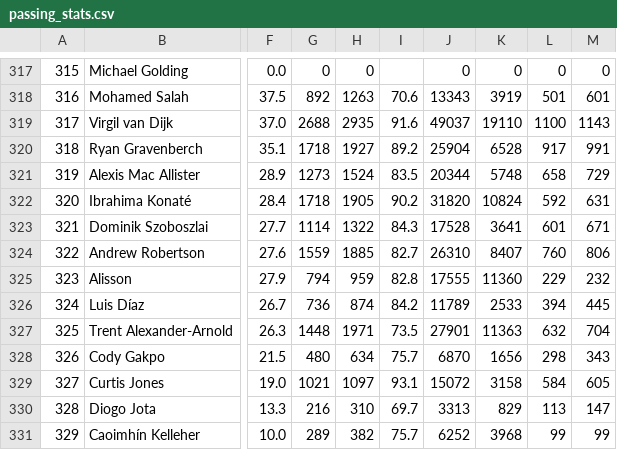
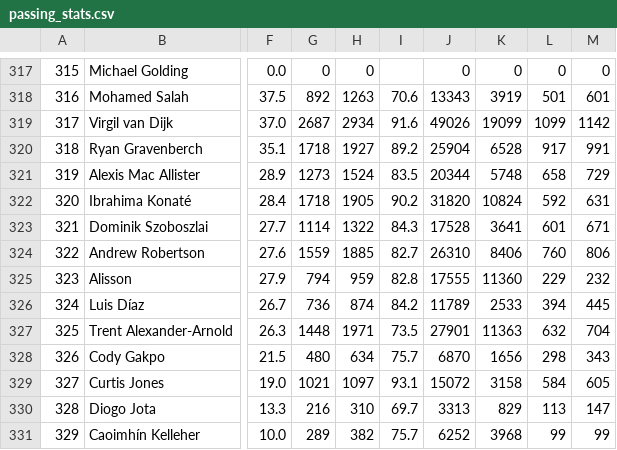
Before and after one commit to TuanPhanDB/football_analyze, a CSV file: stats_info/passing_stats.csv, drawn as a sheet; only a part is shown, gaps mark what is left out; the diff names each change by its address in the sheet, - before the commit and + after, or states it on an @@ line.

```diff
--- a/stats_info/passing_stats.csv
+++ b/stats_info/passing_stats.csv
-G319: 2688
+G319: 2687
-H319: 2935
+H319: 2934
-J319: 49037
+J319: 49026
-K319: 19110
+K319: 19099
-L319: 1100
+L319: 1099
-M319: 1143
+M319: 1142
-K324: 8407
+K324: 8406
```
Also changed, not shown: stats_info/possession_stats.csv, stats_info/squad_stats.csv.
